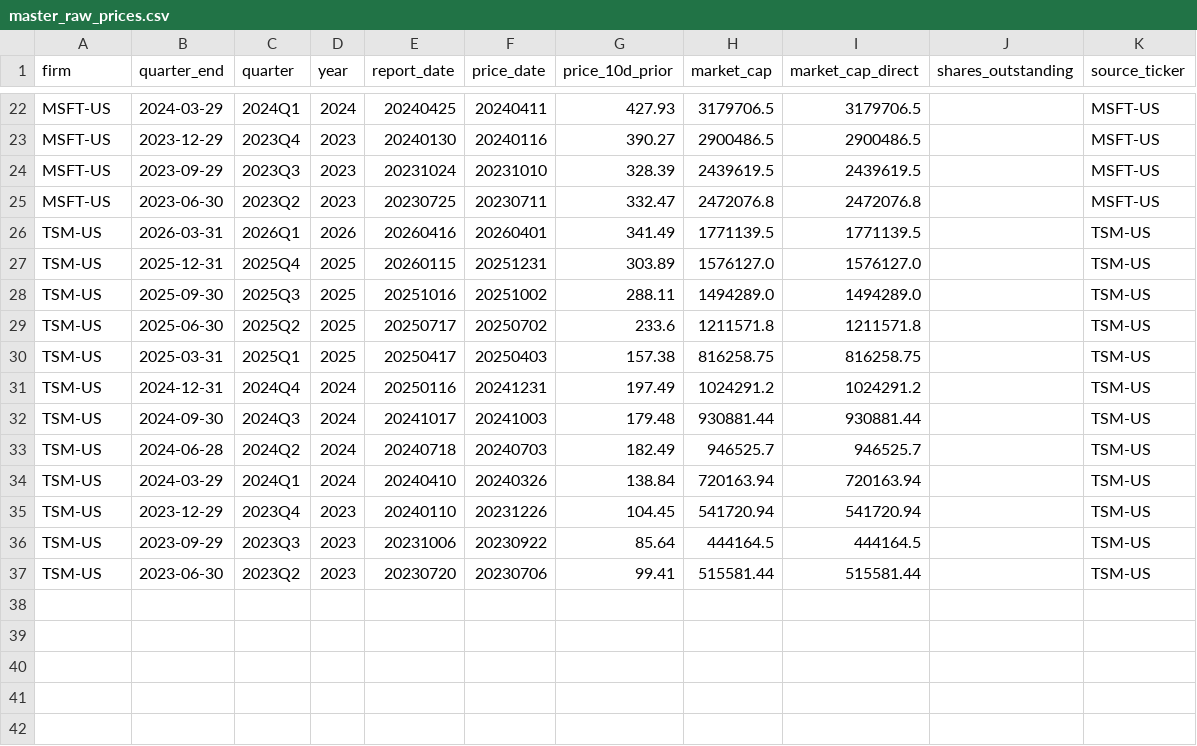
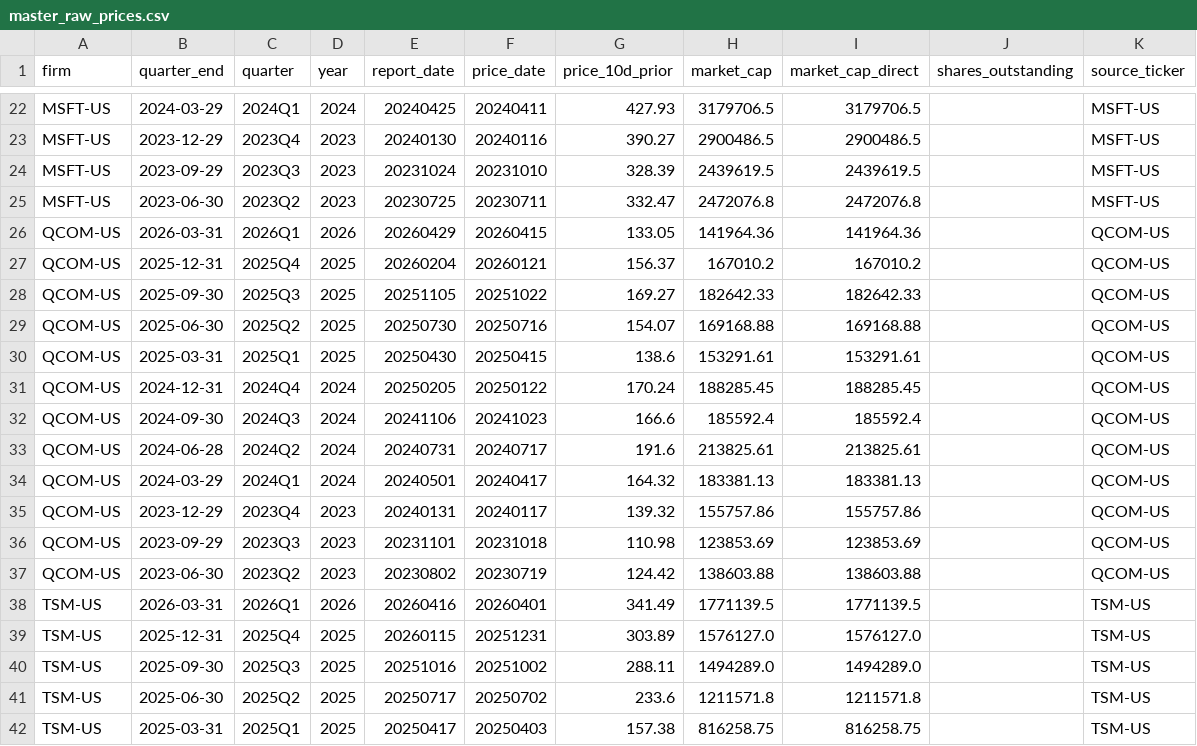
Before and after one commit to patrickazar13-lang/AnalystModel_final, a CSV file: outputs/master_raw_prices.csv, drawn as a sheet; only a part is shown, gaps mark what is left out; the shorter side is filled out with more unchanged rows.

```diff
--- a/outputs/master_raw_prices.csv
+++ b/outputs/master_raw_prices.csv
@@ -49,2 +49,14 @@ MSFT-US,2023-09-29,2023Q3,2023,20231024,20231010,328.39,2439619.5,2439619.5,,MSF
 MSFT-US,2023-06-30,2023Q2,2023,20230725,20230711,332.47,2472076.8,2472076.8,,MSFT-US
+QCOM-US,2026-03-31,2026Q1,2026,20260429,20260415,133.05,141964.36,141964.36,,QCOM-US
+QCOM-US,2025-12-31,2025Q4,2025,20260204,20260121,156.37,167010.2,167010.2,,QCOM-US
+QCOM-US,2025-09-30,2025Q3,2025,20251105,20251022,169.27,182642.33,182642.33,,QCOM-US
+QCOM-US,2025-06-30,2025Q2,2025,20250730,20250716,154.07,169168.88,169168.88,,QCOM-US
+QCOM-US,2025-03-31,2025Q1,2025,20250430,20250415,138.6,153291.61,153291.61,,QCOM-US
+QCOM-US,2024-12-31,2024Q4,2024,20250205,20250122,170.24,188285.45,188285.45,,QCOM-US
+QCOM-US,2024-09-30,2024Q3,2024,20241106,20241023,166.6,185592.4,185592.4,,QCOM-US
+QCOM-US,2024-06-28,2024Q2,2024,20240731,20240717,191.6,213825.61,213825.61,,QCOM-US
+QCOM-US,2024-03-29,2024Q1,2024,20240501,20240417,164.32,183381.13,183381.13,,QCOM-US
+QCOM-US,2023-12-29,2023Q4,2023,20240131,20240117,139.32,155757.86,155757.86,,QCOM-US
+QCOM-US,2023-09-29,2023Q3,2023,20231101,20231018,110.98,123853.69,123853.69,,QCOM-US
+QCOM-US,2023-06-30,2023Q2,2023,20230802,20230719,124.42,138603.88,138603.88,,QCOM-US
 TSM-US,2026-03-31,2026Q1,2026,20260416,20260401,341.49,1771139.5,1771139.5,,TSM-US
```
Also changed, not shown: outputs/master_consensus.csv, outputs/master_raw_actuals.csv, 11 other files.
